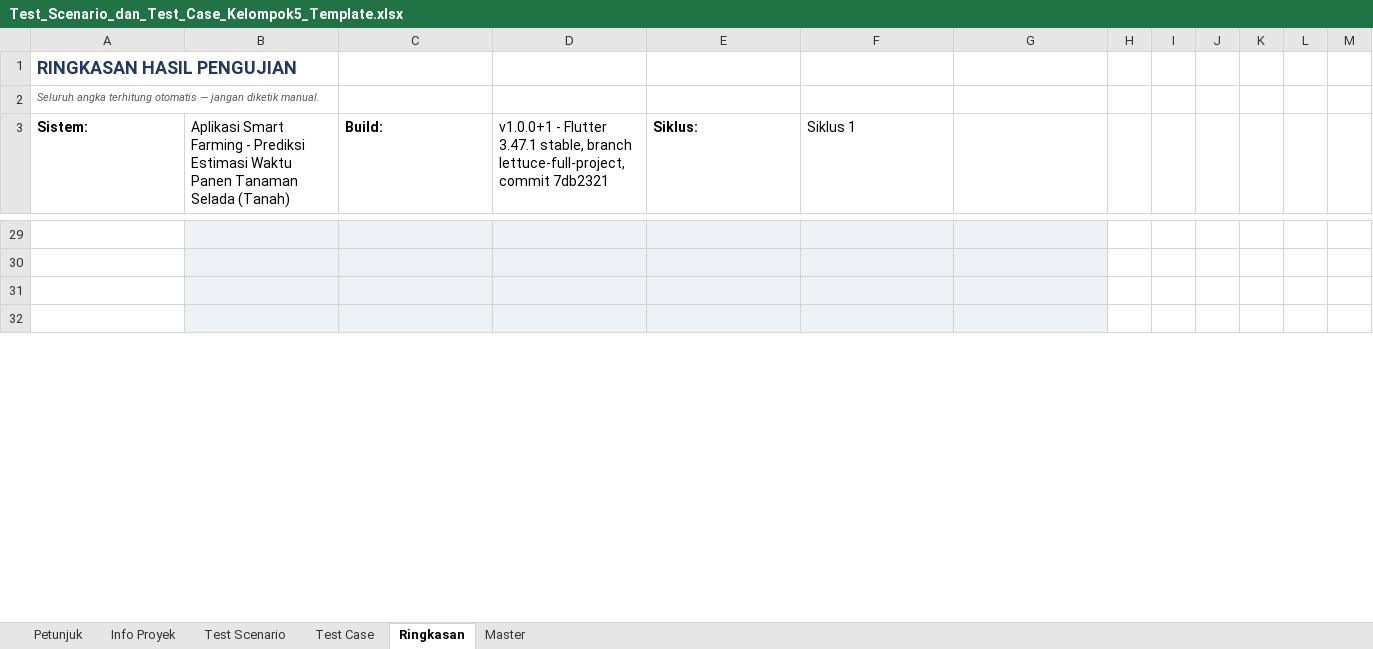
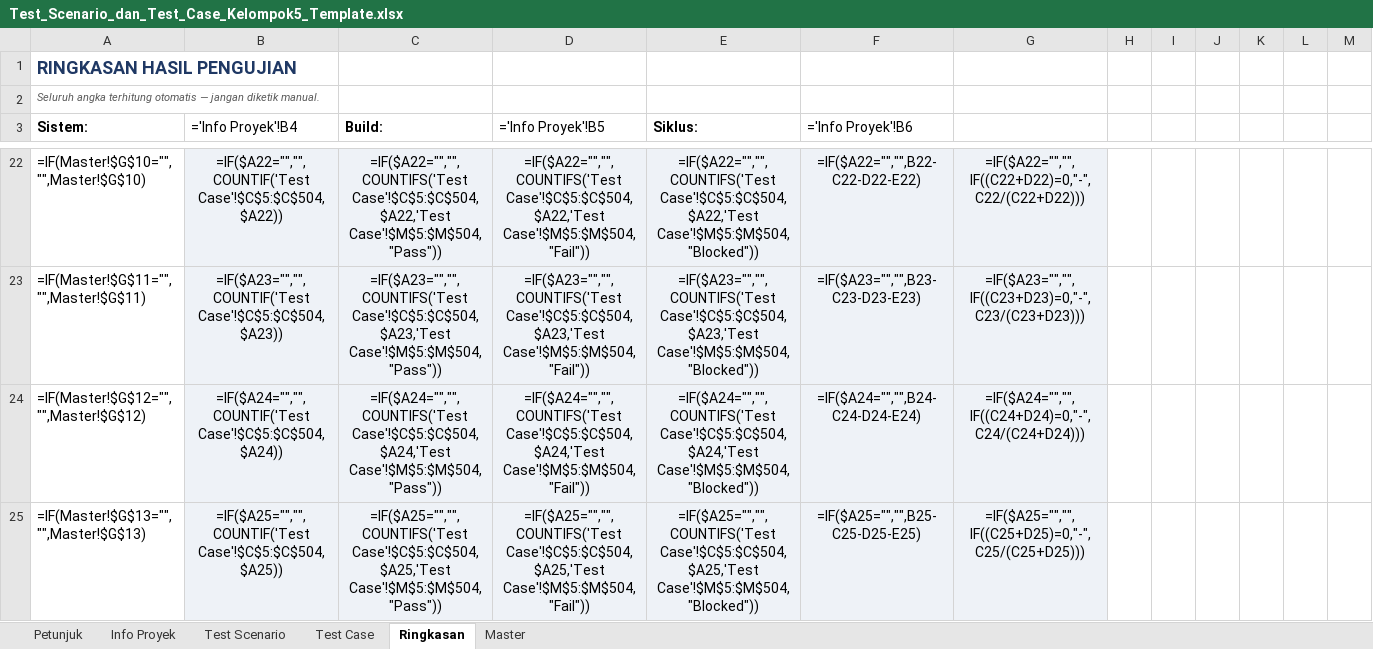
Before and after one commit to DinaKSari/Group_5_PBL, an Excel workbook: Documents/Test_Scenario_dan_Test_Case_Kelompok5_Template.xlsx, sheet Ringkasan, drawn as a sheet; only a part is shown, gaps mark what is left out; values as stored, in another font and other column widths than the file's, no borders; formulas without a stored value are shown as written; conditional formats not drawn; addresses are those after the commit; the diff covers the shown part only; the diff names each change by its address in the sheet, - before the commit and + after, or states it on an @@ line.

Commit message:
test(qa): feature test Laravel + pengisian test case & RTM; fix overflow snackbar login
- backend: 13 feature test (PredictionApi/SensorApi/DeviceApi) - persist, validasi 422, scoping user_uid, 503 saat Flask mati
- Documents: 18 test case terisi bukti (13 Pass/2 Blocked/3 Not Run) + RTM 20 requirement
- auth: perbaiki RenderFlex overflow pada Row snackbar sambutan login

```diff
--- a/Documents/Test_Scenario_dan_Test_Case_Kelompok5_Template.xlsx (sheet Ringkasan)
+++ b/Documents/Test_Scenario_dan_Test_Case_Kelompok5_Template.xlsx (sheet Ringkasan)
-B3: Aplikasi Smart Farming - Prediksi Estimasi Waktu Panen Tanaman Selada (Tanah)
+B3: ='Info Proyek'!B4
-D3: v1.0.0+1 - Flutter 3.47.1 stable, branch lettuce-full-project, commit 7db2321
+D3: ='Info Proyek'!B5
-F3: Siklus 1
+F3: ='Info Proyek'!B6
-row 22: (empty)
+row 22: =IF(Master!$G$10="","",Master!$G$10) | =IF($A22="","",COUNTIF('Test Case'!$C$5:$C$504,$A22)) | =IF($A22="","",COUNTIFS('Test Case'!$C$5:$C$504,$A22,'Test Case'!$M$5:$M$504,"Pass")) | =IF($A22="","",COUNTIFS('Test Case'!$C$5:$C$504,$A22,'Test Case'!$M$5:$M$504,"Fail")) | =IF($A22="","",COUNTIFS('Test Case'!$C$5:$C$504,$A22,'Test Case'!$M$5:$M$504,"Blocked")) | =IF($A22="","",B22-C22-D22-E22) | =IF($A22="","",IF((C22+D22)=0,"-",C22/(C22+D22)))
-row 23: (empty)
+row 23: =IF(Master!$G$11="","",Master!$G$11) | =IF($A23="","",COUNTIF('Test Case'!$C$5:$C$504,$A23)) | =IF($A23="","",COUNTIFS('Test Case'!$C$5:$C$504,$A23,'Test Case'!$M$5:$M$504,"Pass")) | =IF($A23="","",COUNTIFS('Test Case'!$C$5:$C$504,$A23,'Test Case'!$M$5:$M$504,"Fail")) | =IF($A23="","",COUNTIFS('Test Case'!$C$5:$C$504,$A23,'Test Case'!$M$5:$M$504,"Blocked")) | =IF($A23="","",B23-C23-D23-E23) | =IF($A23="","",IF((C23+D23)=0,"-",C23/(C23+D23)))
-row 24: (empty)
+row 24: =IF(Master!$G$12="","",Master!$G$12) | =IF($A24="","",COUNTIF('Test Case'!$C$5:$C$504,$A24)) | =IF($A24="","",COUNTIFS('Test Case'!$C$5:$C$504,$A24,'Test Case'!$M$5:$M$504,"Pass")) | =IF($A24="","",COUNTIFS('Test Case'!$C$5:$C$504,$A24,'Test Case'!$M$5:$M$504,"Fail")) | =IF($A24="","",COUNTIFS('Test Case'!$C$5:$C$504,$A24,'Test Case'!$M$5:$M$504,"Blocked")) | =IF($A24="","",B24-C24-D24-E24) | =IF($A24="","",IF((C24+D24)=0,"-",C24/(C24+D24)))
-row 25: (empty)
+row 25: =IF(Master!$G$13="","",Master!$G$13) | =IF($A25="","",COUNTIF('Test Case'!$C$5:$C$504,$A25)) | =IF($A25="","",COUNTIFS('Test Case'!$C$5:$C$504,$A25,'Test Case'!$M$5:$M$504,"Pass")) | =IF($A25="","",COUNTIFS('Test Case'!$C$5:$C$504,$A25,'Test Case'!$M$5:$M$504,"Fail")) | =IF($A25="","",COUNTIFS('Test Case'!$C$5:$C$504,$A25,'Test Case'!$M$5:$M$504,"Blocked")) | =IF($A25="","",B25-C25-D25-E25) | =IF($A25="","",IF((C25+D25)=0,"-",C25/(C25+D25)))
```
Also changed, not shown: 7 added rows, 7 removed rows, 96 edited cells and cell formats elsewhere in this sheet, sheet Test Scenario, sheet Test Case, 5 other files.
